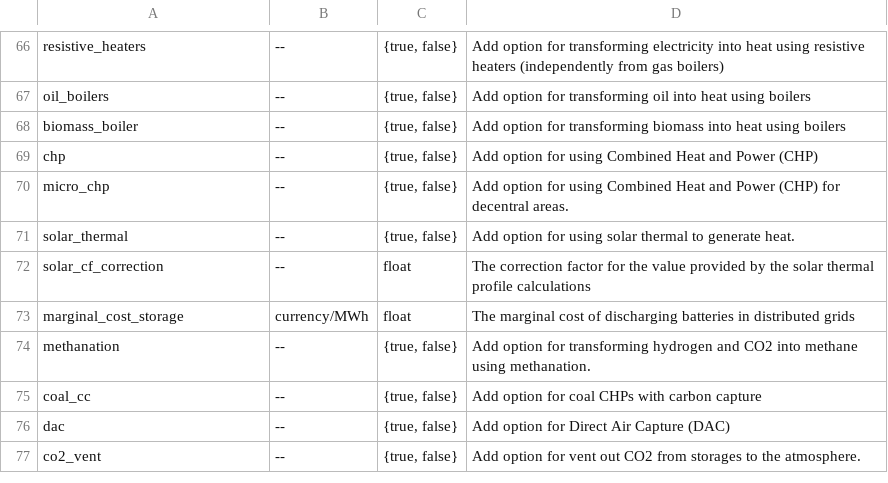
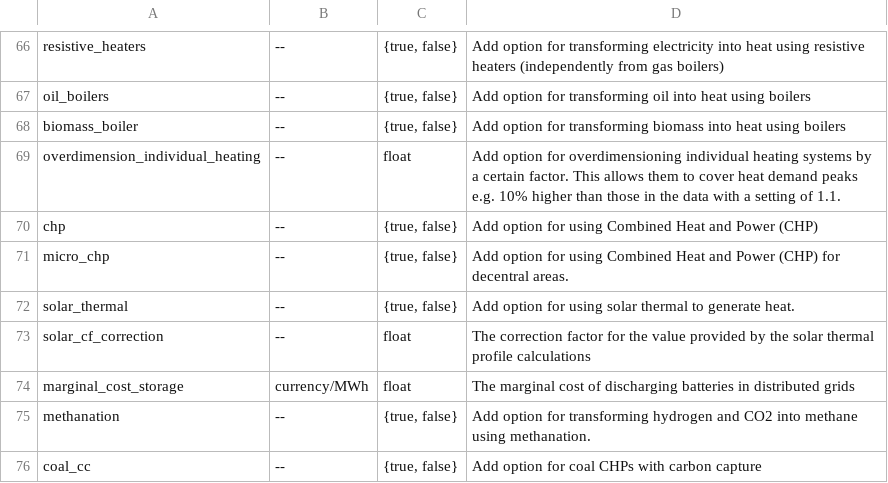
Before and after one commit to AGGM-AG/pypsa-at, a CSV file: doc/configtables/sector.csv, drawn as a sheet; only a part is shown, gaps mark what is left out; the shorter side is filled out with more unchanged rows; the diff names each change by its address in the sheet, - before the commit and + after, or states it on an @@ line.

```diff
--- a/doc/configtables/sector.csv
+++ b/doc/configtables/sector.csv
+row 69: overdimension_individual_heating | -- | float | Add option for overdimensioning individual heating systems by a certain factor. This allows them to cover heat demand peaks e.g. 10% higher than those in the data with a setting of 1.1.
```
Also changed, not shown: doc/configtables/existing_capacities.csv, 1 other file.
